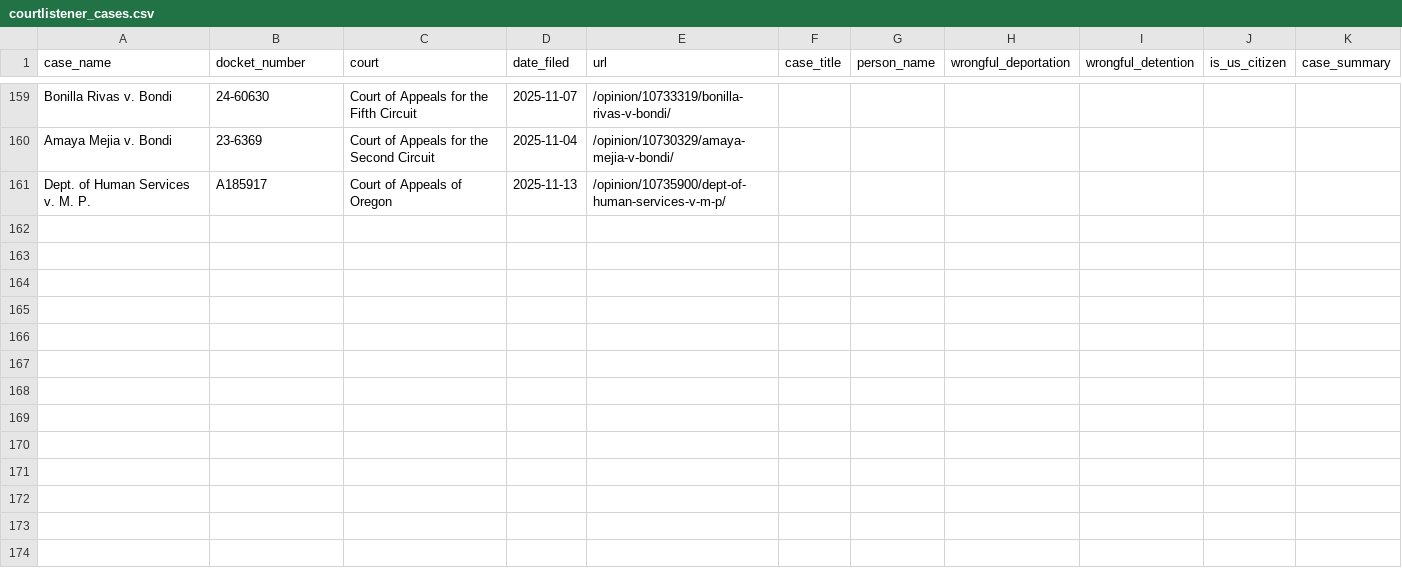
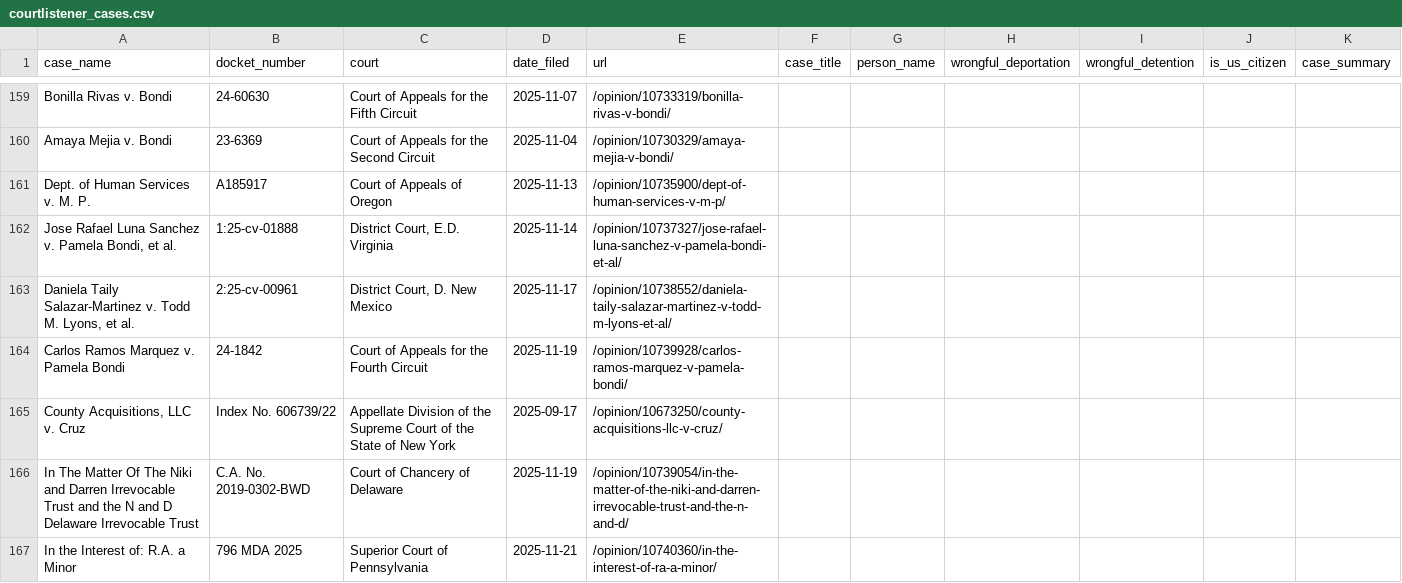
Before and after one commit to jackwerner/wrongfulDeportationsAndDetentions, a CSV file: courtlistener_cases.csv, drawn as a sheet; only a part is shown, gaps mark what is left out; the diff names each change by its address in the sheet, - before the commit and + after, or states it on an @@ line.

```diff
--- a/courtlistener_cases.csv
+++ b/courtlistener_cases.csv
+row 162: Jose Rafael Luna Sanchez v. Pamela Bondi, et al. | 1:25-cv-01888 | District Court, E.D. Virginia | 2025-11-14 | /opinion/10737327/jose-rafael-luna-sanchez-v-pamela-bondi-et-al/
+row 163: Daniela Taily Salazar-Martinez v. Todd M. Lyons, et al. | 2:25-cv-00961 | District Court, D. New Mexico | 2025-11-17 | /opinion/10738552/daniela-taily-salazar-martinez-v-todd-m-lyons-et-al/
+row 164: Carlos Ramos Marquez v. Pamela Bondi | 24-1842 | Court of Appeals for the Fourth Circuit | 2025-11-19 | /opinion/10739928/carlos-ramos-marquez-v-pamela-bondi/
+row 165: County Acquisitions, LLC v. Cruz | Index No. 606739/22 | Appellate Division of the Supreme Court of the State of New York | 2025-09-17 | /opinion/10673250/county-acquisitions-llc-v-cruz/
+row 166: In The Matter Of The Niki and Darren Irrevocable Trust and the N and D Delaware Irrevocable Trust | C.A. No. 2019-0302-BWD | Court of Chancery of Delaware | 2025-11-19 | /opinion/10739054/in-the-matter-of-the-niki-and-darren-irrevocable-trust-and-the-n-and-d/
+row 167: In the Interest of: R.A. a Minor | 796 MDA 2025 | Superior Court of Pennsylvania | 2025-11-21 | /opinion/10740360/in-the-interest-of-ra-a-minor/
```
